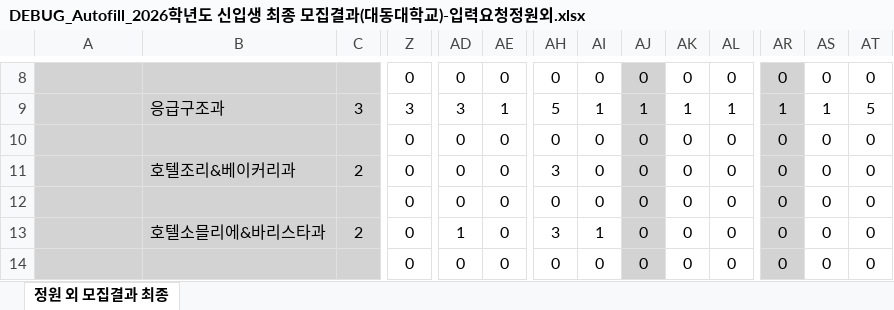
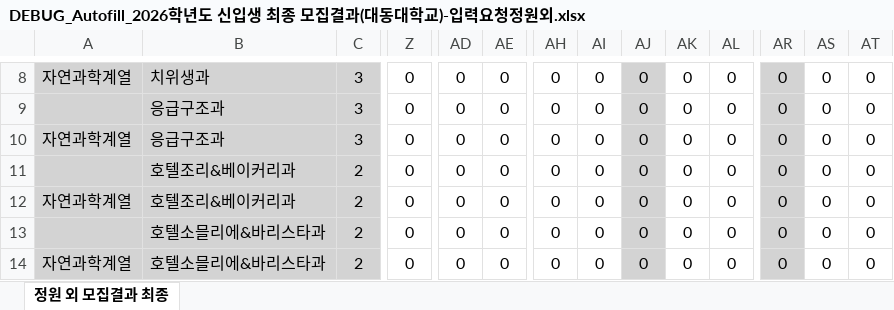
Before and after one commit to prowizt/Admission-Pilot, an Excel workbook: backend/temp/DEBUG_Autofill_2026학년도 신입생 최종 모집결과(대동대학교)-입력요청정원외.xlsx, sheet 정원 외 모집결과 최종, drawn as a sheet; only a part is shown, gaps mark what is left out; values as stored, in another font and other column widths than the file's, no borders; the diff covers the shown part only; the diff names each change by its address in the sheet, - before the commit and + after, or states it on an @@ line.

```diff
--- a/backend/temp/DEBUG_Autofill_2026학년도 신입생 최종 모집결과(대동대학교)-입력요청정원외.xlsx (sheet 정원 외 모집결과 최종)
+++ b/backend/temp/DEBUG_Autofill_2026학년도 신입생 최종 모집결과(대동대학교)-입력요청정원외.xlsx (sheet 정원 외 모집결과 최종)
-A8: (empty)
+A8: 자연과학계열
-B8: (empty)
+B8: 치위생과
-C8: (empty)
+C8: 3
-Z9: 3
+Z9: 0
-AD9: 3
+AD9: 0
-AE9: 1
+AE9: 0
-AH9: 5
+AH9: 0
-AI9: 1
+AI9: 0
-AJ9: 1
+AJ9: 0
-AK9: 1
+AK9: 0
-AL9: 1
+AL9: 0
-AR9: 1
+AR9: 0
-AS9: 1
+AS9: 0
-AT9: 5
+AT9: 0
-A10: (empty)
+A10: 자연과학계열
-B10: (empty)
+B10: 응급구조과
-C10: (empty)
+C10: 3
-AH11: 3
+AH11: 0
-A12: (empty)
+A12: 자연과학계열
-B12: (empty)
+B12: 호텔조리&베이커리과
-C12: (empty)
+C12: 2
-AD13: 1
+AD13: 0
-AH13: 3
+AH13: 0
-AI13: 1
+AI13: 0
-A14: (empty)
+A14: 자연과학계열
-B14: (empty)
+B14: 호텔소믈리에&바리스타과
-C14: (empty)
+C14: 2
```
Also changed, not shown: 92 edited cells elsewhere in this sheet, 2026학년도 신입생 최종 모집결과(대동대학교)-입력요청정원외.xlsx, 32 other files.
